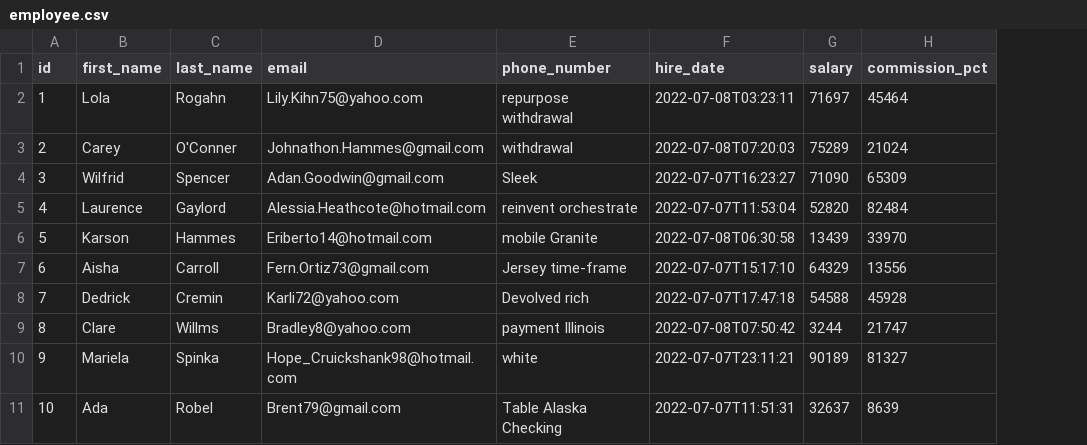
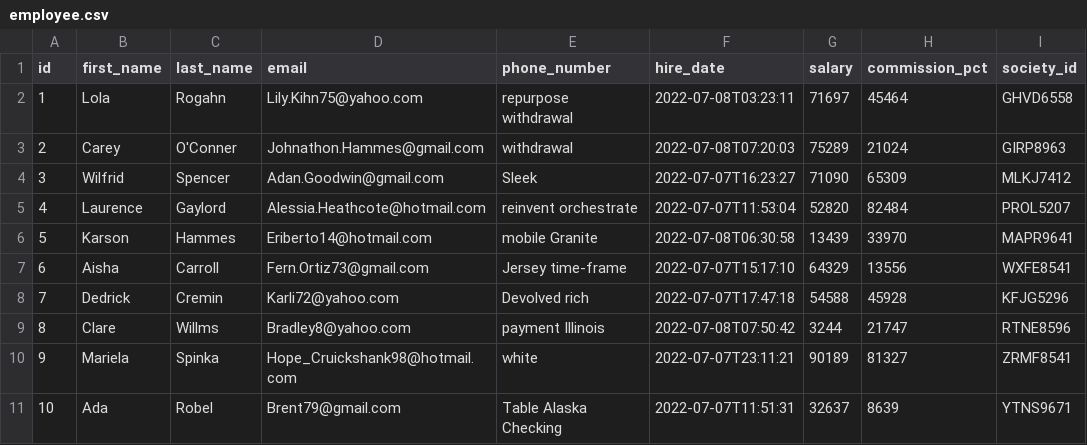
Before and after one commit to Yannoel-Martin/AdvancedFramework2022, a CSV file: demo-jhibster/src/main/resources/config/liquibase/fake-data/employee.csv, drawn as a sheet; the diff names each change by its address in the sheet, - before the commit and + after, or states it on an @@ line.

```diff
--- a/demo-jhibster/src/main/resources/config/liquibase/fake-data/employee.csv
+++ b/demo-jhibster/src/main/resources/config/liquibase/fake-data/employee.csv
+column I (society_id), rows 2-11: GHVD6558 | GIRP8963 | MLKJ7412 | PROL5207 | MAPR9641 | WXFE8541 | KFJG5296 | RTNE8596 | ZRMF8541 | YTNS9671
```
Also changed, not shown: 12 other files.
